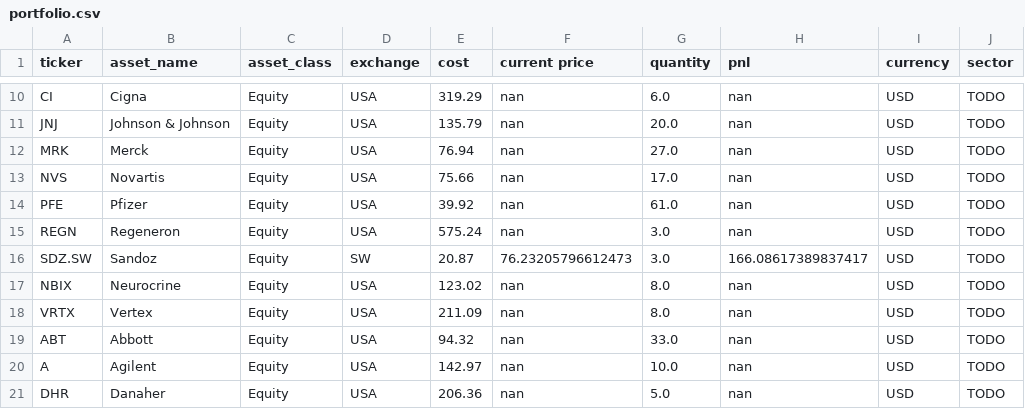
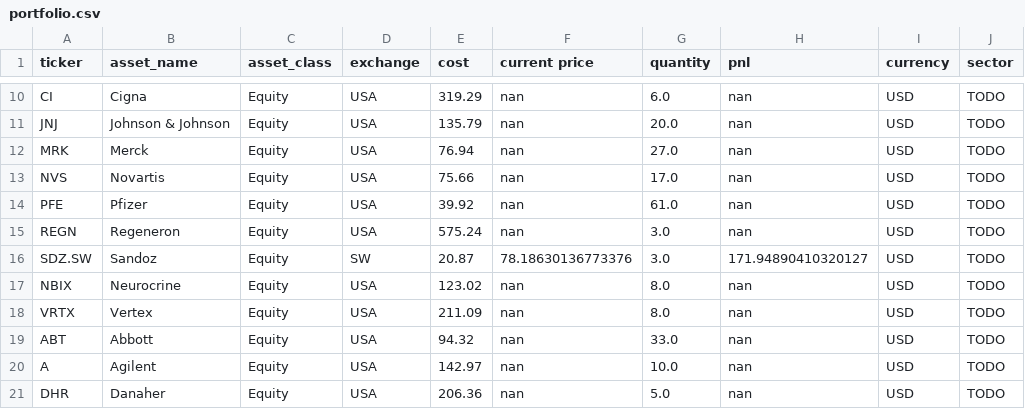
Before and after one commit to adeethyia-shankar/bhig-portfolio-management, a CSV file: data/BHIG_portfolio/portfolio.csv, drawn as a sheet; only a part is shown, gaps mark what is left out.

```diff
--- a/data/BHIG_portfolio/portfolio.csv
+++ b/data/BHIG_portfolio/portfolio.csv
@@ -15,3 +15,3 @@ PFE,Pfizer,Equity,USA,39.92,nan,61.0,nan,USD,TODO
 REGN,Regeneron,Equity,USA,575.24,nan,3.0,nan,USD,TODO
-SDZ.SW,Sandoz,Equity,SW,20.87,76.23205796612473,3.0,166.08617389837417,USD,TODO
+SDZ.SW,Sandoz,Equity,SW,20.87,78.18630136773376,3.0,171.94890410320127,USD,TODO
 NBIX,Neurocrine,Equity,USA,123.02,nan,8.0,nan,USD,TODO
```
Also changed, not shown: data/BHIG_portfolio/returns.csv.
